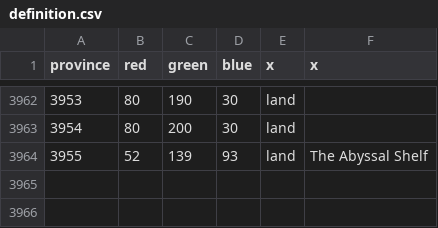
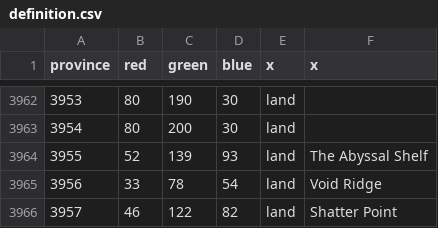
Before and after one commit to dogabeey/WWU, a CSV file: map/definition.csv, drawn as a sheet; only a part is shown, gaps mark what is left out.

Commit message:
Province adds in Outlands
Added The Abyssal Shelf, Void Ridge and Shatter Point to Hellfire Peninsula
Adjustement to Throne of Kil'jaeden

```diff
--- a/map/definition.csv
+++ b/map/definition.csv
@@ -3964 +3964,3 @@ province;red;green;blue;x;x
 3955;52;139;93;land;The Abyssal Shelf
+3956;33;78;54;land;Void Ridge
+3957;46;122;82;land;Shatter Point
```
Also changed, not shown: 13 other files.
